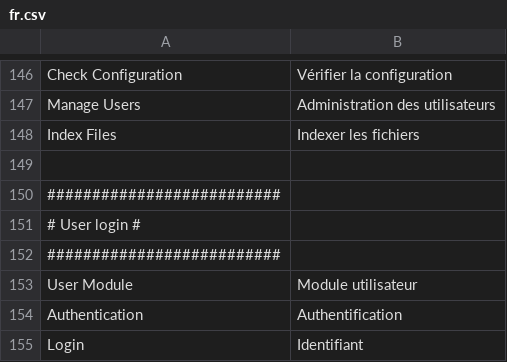
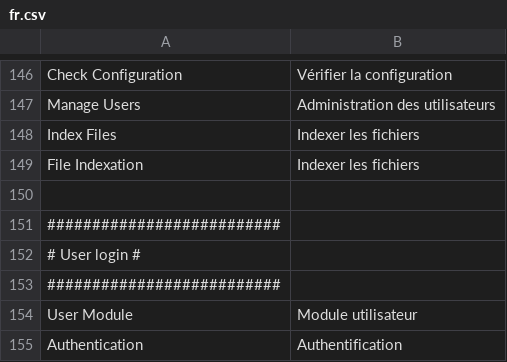
Before and after one commit to IGNBPesty/ogam, a CSV file: website/htdocs/ogam/application/lang/fr.csv, drawn as a sheet; only a part is shown, gaps mark what is left out; the shorter side is filled out with more unchanged rows; the diff names each change by its address in the sheet, - before the commit and + after, or states it on an @@ line.

Commit message:
Addition of few users and of the workadmin role Addition of translation

```diff
--- a/website/htdocs/ogam/application/lang/fr.csv
+++ b/website/htdocs/ogam/application/lang/fr.csv
+row 149: File Indexation | Indexer les fichiers
```
Also changed, not shown: website/htdocs/ogam/application/lang/en.csv.
